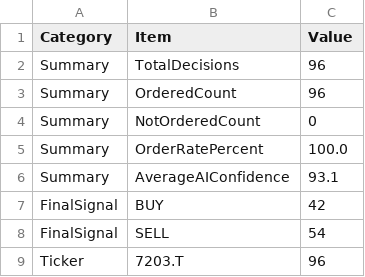
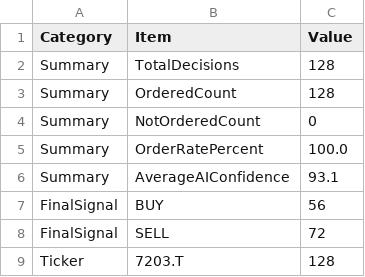
Before and after one commit to kimurakougyouk-creator/stock_v2, a CSV file: results/decision_log_report.csv, drawn as a sheet.

Commit message:
Add decision log summary to dashboard

```diff
--- a/results/decision_log_report.csv
+++ b/results/decision_log_report.csv
@@ -1,4 +1,4 @@
 Category,Item,Value
-Summary,TotalDecisions,96
-Summary,OrderedCount,96
+Summary,TotalDecisions,128
+Summary,OrderedCount,128
 Summary,NotOrderedCount,0
@@ -6,4 +6,4 @@ Summary,OrderRatePercent,100.0
 Summary,AverageAIConfidence,93.1
-FinalSignal,BUY,42
-FinalSignal,SELL,54
-Ticker,7203.T,96
+FinalSignal,BUY,56
+FinalSignal,SELL,72
+Ticker,7203.T,128
```
Also changed, not shown: 3 other files.
